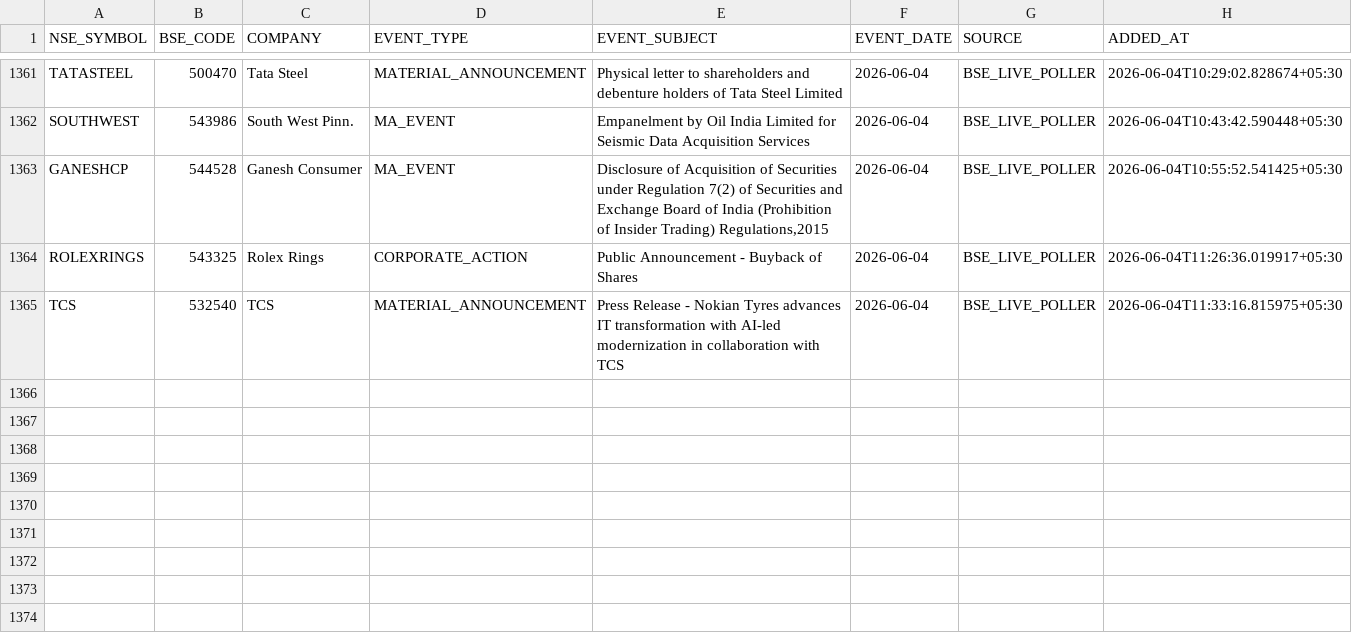
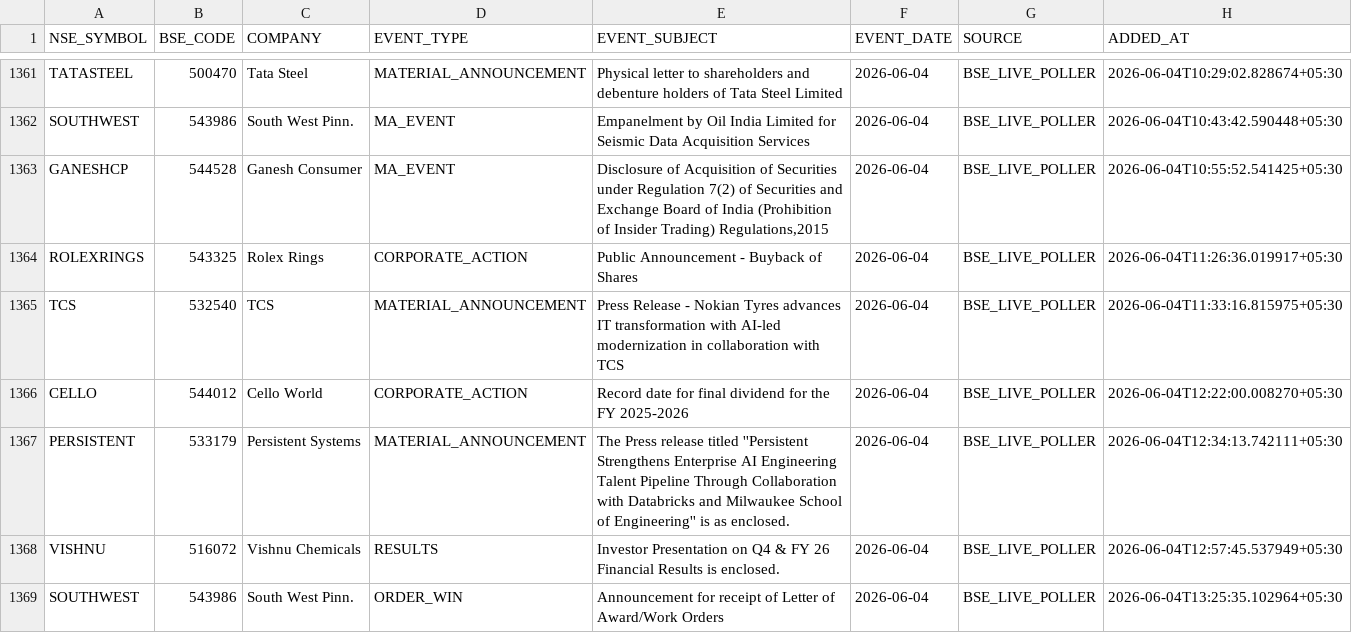
Before and after one commit to rajkshroff/multibagger-alerts, a CSV file: recent_events.csv, drawn as a sheet; only a part is shown, gaps mark what is left out.

Commit message:
engine: update scores --04-06-2026 13:25 [skip ci]

```diff
--- a/recent_events.csv
+++ b/recent_events.csv
@@ -1420 +1420,5 @@ ROLEXRINGS,543325,Rolex Rings,CORPORATE_ACTION,Public Announcement - Buyback of
 TCS,532540,TCS,MATERIAL_ANNOUNCEMENT,Press Release - Nokian Tyres advances IT transformation with AI-led modernization in collaboration with TCS,2026-06-04,BSE_LIVE_POLLER,2026-06-04T11:33:16.815975+05:30
+CELLO,544012,Cello World,CORPORATE_ACTION,Record date for final dividend for the FY 2025-2026,2026-06-04,BSE_LIVE_POLLER,2026-06-04T12:22:00.008270+05:30
+PERSISTENT,533179,Persistent Systems,MATERIAL_ANNOUNCEMENT,The Press release titled ''Persistent Strengthens Enterprise AI Engineering Talent Pipeline Through Collaboration with Databricks and Milwaukee School of Engineering'' is as enclosed.,2026-06-04,BSE_LIVE_POLLER,2026-06-04T12:34:13.742111+05:30
+VISHNU,516072,Vishnu Chemicals,RESULTS,Investor Presentation on Q4 & FY 26 Financial Results is enclosed.,2026-06-04,BSE_LIVE_POLLER,2026-06-04T12:57:45.537949+05:30
+SOUTHWEST,543986,South West Pinn.,ORDER_WIN,Announcement for receipt of Letter of Award/Work Orders,2026-06-04,BSE_LIVE_POLLER,2026-06-04T13:25:35.102964+05:30
```
